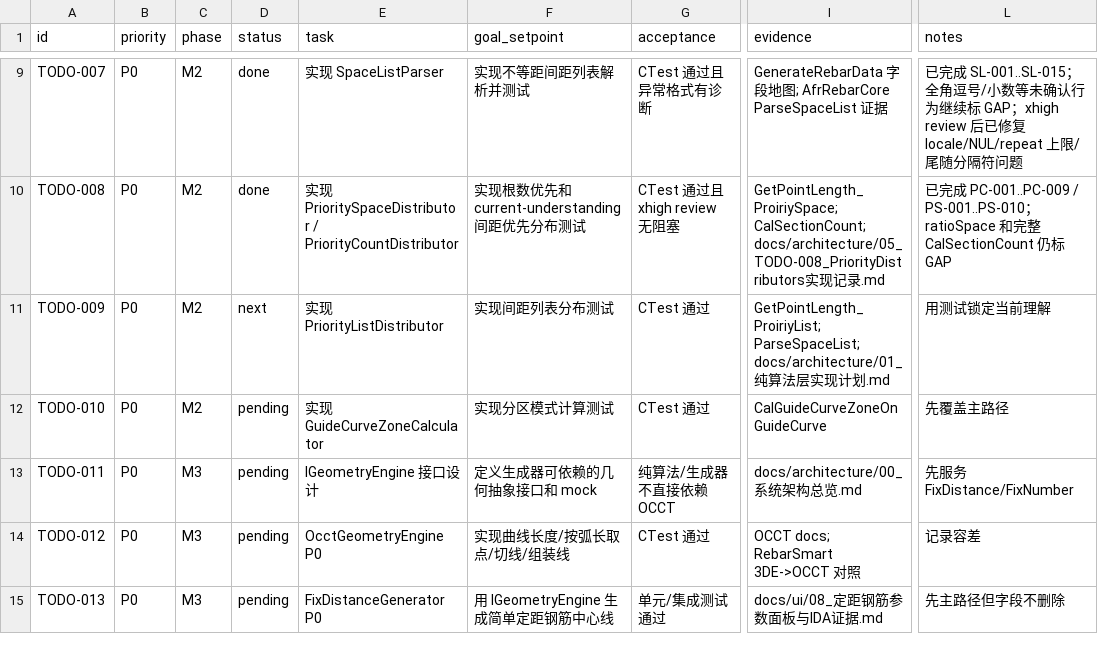
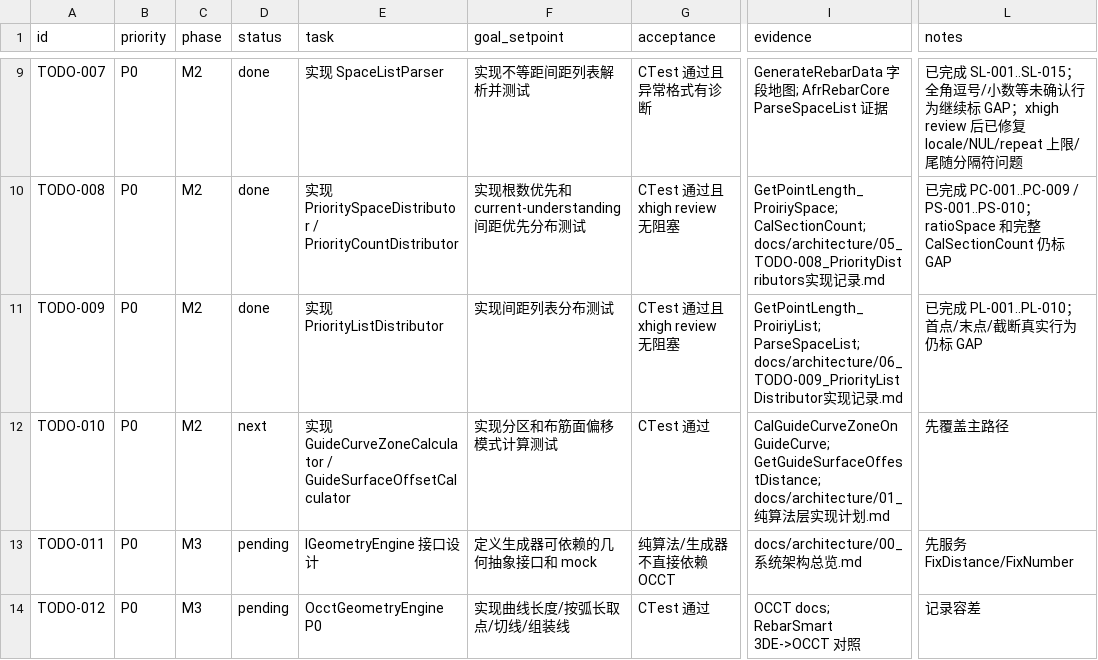
Before and after one commit to GHOSTAWOPS/TS_RS, a CSV file: todo.csv, drawn as a sheet; only a part is shown, gaps mark what is left out; the shorter side is filled out with more unchanged rows; the diff names each change by its address in the sheet, - before the commit and + after, or states it on an @@ line.

Commit message:
feat: complete TODO-009 priority list distributor

```diff
--- a/todo.csv
+++ b/todo.csv
-D11 (status): next
+D11 (status): done
-G11 (acceptance): CTest 通过
+G11 (acceptance): CTest 通过且 xhigh review 无阻塞
-I11 (evidence): GetPointLength_ProiriyList; ParseSpaceList; docs/architecture/01_纯算法层实现计划.md
+I11 (evidence): GetPointLength_ProiriyList; ParseSpaceList; docs/architecture/06_TODO-009_PriorityListDistributor实现记录.md
-L11 (notes): 用测试锁定当前理解
+L11 (notes): 已完成 PL-001..PL-010；首点/末点/截断真实行为仍标 GAP
-D12 (status): pending
+D12 (status): next
-E12 (task): 实现 GuideCurveZoneCalculator
+E12 (task): 实现 GuideCurveZoneCalculator / GuideSurfaceOffsetCalculator
-F12 (goal_setpoint): 实现分区模式计算测试
+F12 (goal_setpoint): 实现分区和布筋面偏移模式计算测试
-I12 (evidence): CalGuideCurveZoneOnGuideCurve
+I12 (evidence): CalGuideCurveZoneOnGuideCurve; GetGuideSurfaceOffestDistance; docs/architecture/01_纯算法层实现计划.md
```
Also changed, not shown: 10 other files.
